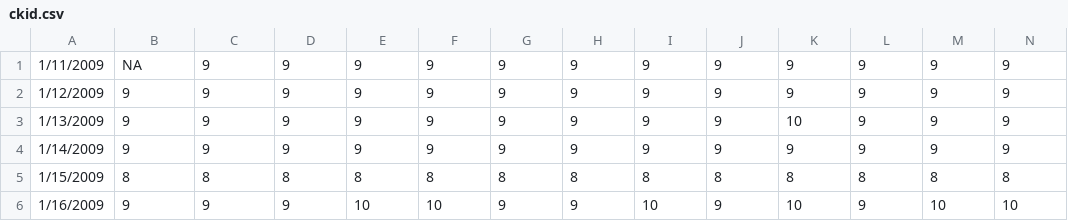
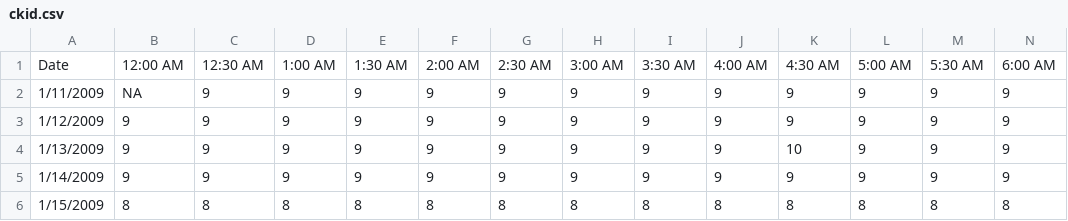
Before and after one commit to egeriicw/id-lib, a CSV file: data/input/ckid.csv, drawn as a sheet; only a part is shown; the shorter side is filled out with more unchanged rows; rows hold the shown columns only; the diff names each change by its address in the sheet, - before the commit and + after, or states it on an @@ line.

Commit message:
recoded csv input function, recoded csv and json writing functions, cleaned up code.

```diff
--- a/data/input/ckid.csv
+++ b/data/input/ckid.csv
+row 1: Date | 12:00 AM | 12:30 AM | 1:00 AM | 1:30 AM | 2:00 AM | 2:30 AM | 3:00 AM | 3:30 AM | 4:00 AM | 4:30 AM | 5:00 AM | 5:30 AM | 6:00 AM
```
Also changed, not shown: data/input/ckid_test.csv, 4 other files.
